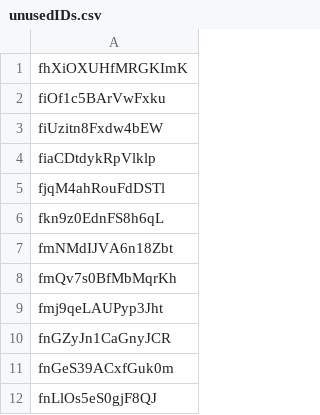
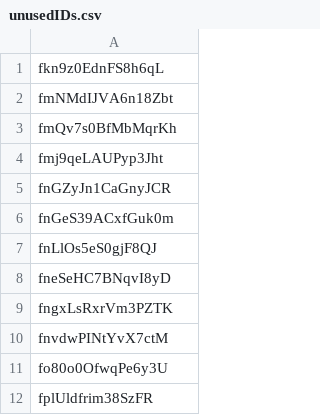
Before and after one commit to incarnategamingllc/UniversalGamingFormat, a CSV file: unusedIDs.csv, drawn as a sheet; only a part is shown; the shorter side is filled out with more unchanged rows; the diff names each change by its address in the sheet, - before the commit and + after, or states it on an @@ line.

```diff
--- a/unusedIDs.csv
+++ b/unusedIDs.csv
-row 1: fhXiOXUHfMRGKImK
-row 2: fiOf1c5BArVwFxku
-row 3: fiUzitn8Fxdw4bEW
-row 4: fiaCDtdykRpVlklp
-row 5: fjqM4ahRouFdDSTl
```
Also changed, not shown: 6 other files.
